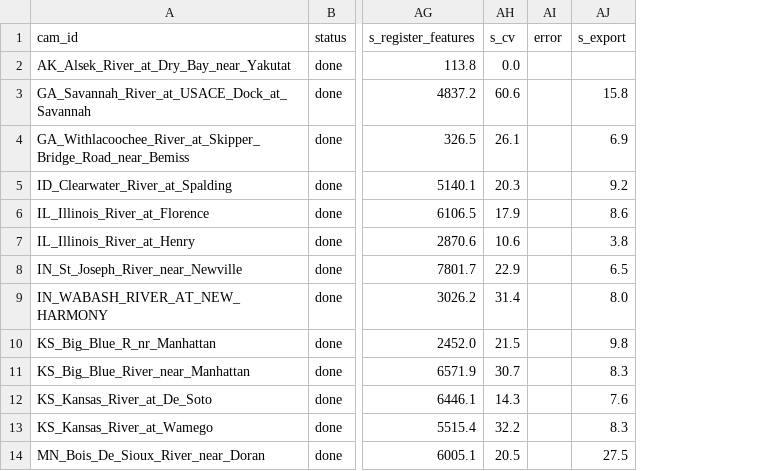
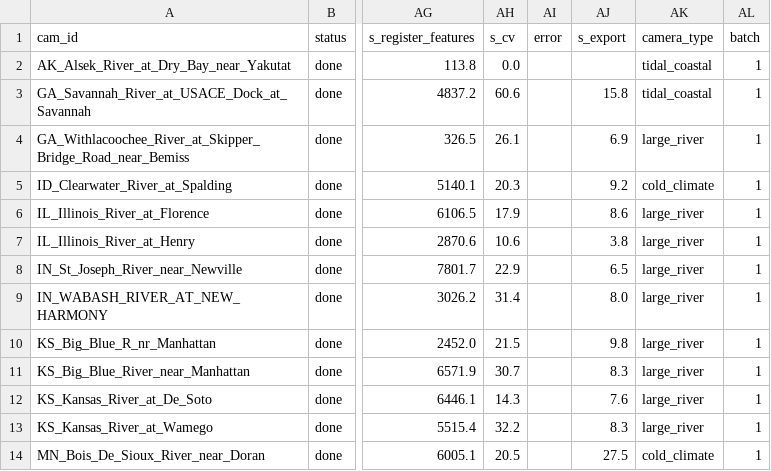
Before and after one commit to samsundar989/opencv-hackathon, a CSV file: results/onboarding/summary.csv, drawn as a sheet; only a part is shown, gaps mark what is left out; the diff names each change by its address in the sheet, - before the commit and + after, or states it on an @@ line.

```diff
--- a/results/onboarding/summary.csv
+++ b/results/onboarding/summary.csv
+column AK (camera_type), rows 2-14: tidal_coastal | tidal_coastal | large_river | cold_climate | large_river | large_river | large_river | large_river | large_river | large_river | large_river | large_river | cold_climate
+column AL (batch), rows 2-14: all 1
```
Also changed, not shown: 3 other files.
